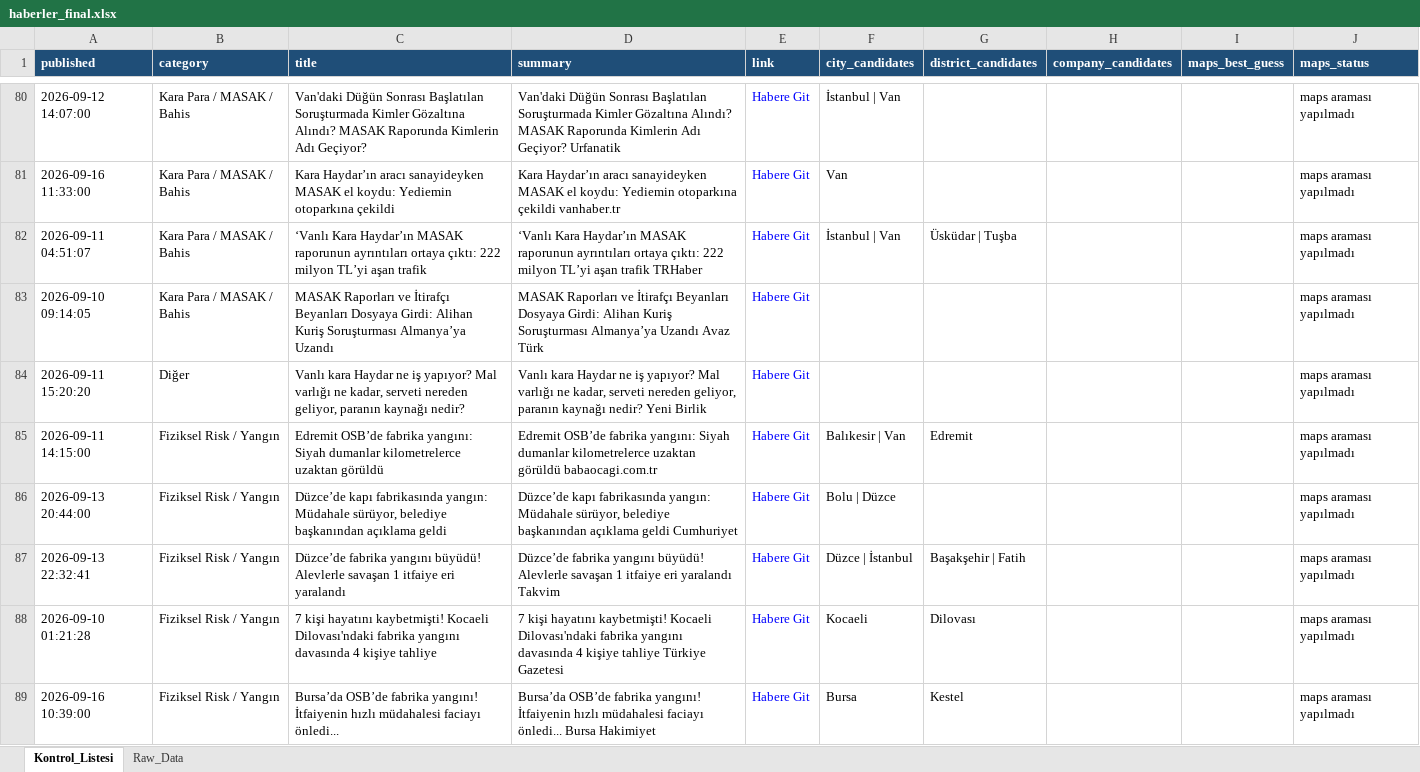
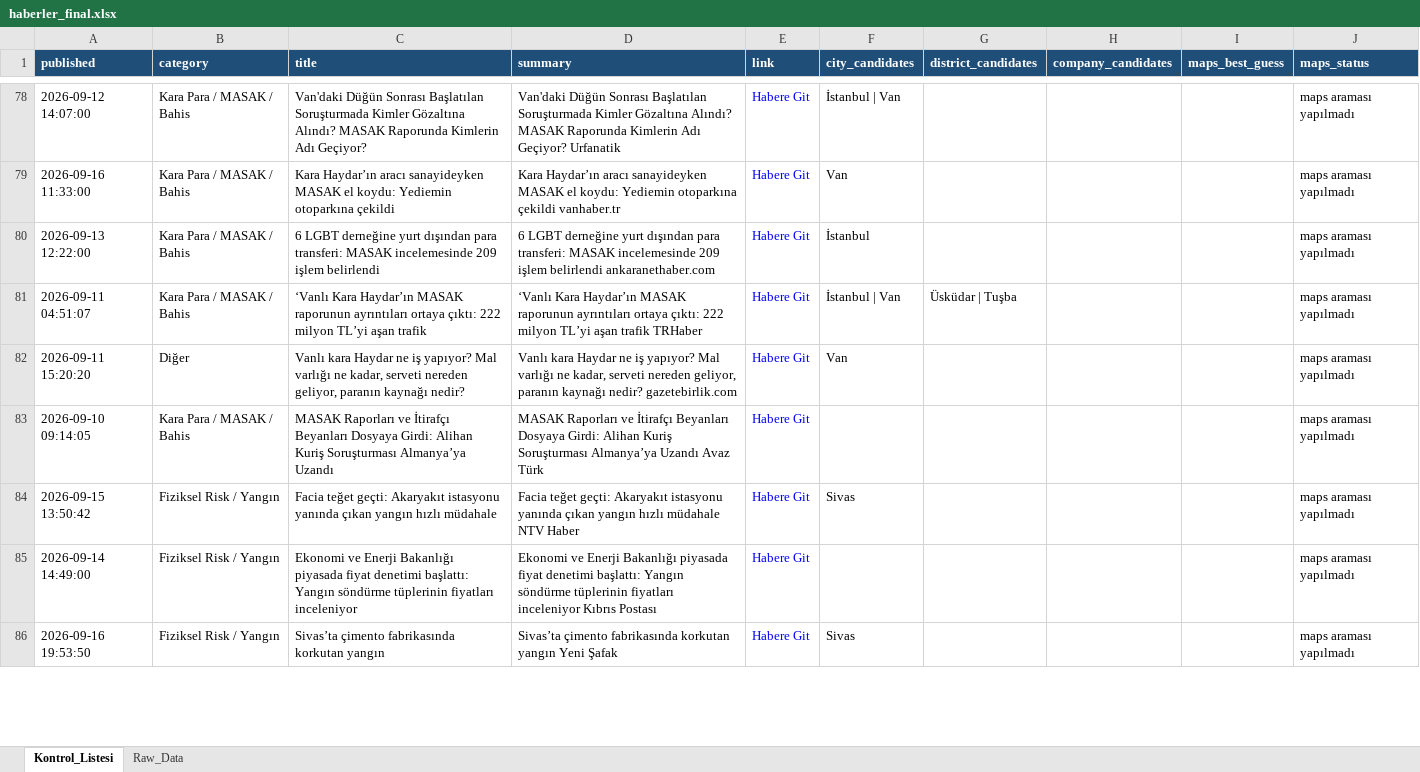
Before and after one commit to MuhammedMustafaSungur/haber-risk-monitor, an Excel workbook: data/haberler_final.xlsx, sheet Kontrol_Listesi, drawn as a sheet; only a part is shown, gaps mark what is left out; the shorter side is filled out with more unchanged rows; values as stored, in another font and other column widths than the file's, no borders; removed rows and columns are numbered as before the commit, all else as after; the diff covers the shown part only; the diff names each change by its address in the sheet, - before the commit and + after, or states it on an @@ line.

```diff
--- a/data/haberler_final.xlsx (sheet Kontrol_Listesi)
+++ b/data/haberler_final.xlsx (sheet Kontrol_Listesi)
+row 80: 2026-09-13 12:22:00 | Kara Para / MASAK / Bahis | 6 LGBT derneğine yurt dışından para transferi: MASAK incelemesinde 209 işlem belirlendi | 6 LGBT derneğine yurt dışından para transferi: MASAK incelemesinde 209 işlem belirlendi ankaranethaber.com | Habere Git | İstanbul |  |  |  | maps araması yapılmadı
+row 82: 2026-09-11 15:20:20 | Diğer | Vanlı kara Haydar ne iş yapıyor? Mal varlığı ne kadar, serveti nereden geliyor, paranın kaynağı nedir? | Vanlı kara Haydar ne iş yapıyor? Mal varlığı ne kadar, serveti nereden geliyor, paranın kaynağı nedir? gazetebirlik.com | Habere Git | Van |  |  |  | maps araması yapılmadı
-row 84: 2026-09-11 15:20:20 | Diğer | Vanlı kara Haydar ne iş yapıyor? Mal varlığı ne kadar, serveti nereden geliyor, paranın kaynağı nedir? | Vanlı kara Haydar ne iş yapıyor? Mal varlığı ne kadar, serveti nereden geliyor, paranın kaynağı nedir? Yeni Birlik | Habere Git |  |  |  |  | maps araması yapılmadı
-row 85: 2026-09-11 14:15:00 | Fiziksel Risk / Yangın | Edremit OSB’de fabrika yangını: Siyah dumanlar kilometrelerce uzaktan görüldü | Edremit OSB’de fabrika yangını: Siyah dumanlar kilometrelerce uzaktan görüldü babaocagi.com.tr | Habere Git | Balıkesir | Van | Edremit |  |  | maps araması yapılmadı
-row 86: 2026-09-13 20:44:00 | Fiziksel Risk / Yangın | Düzce’de kapı fabrikasında yangın: Müdahale sürüyor, belediye başkanından açıklama geldi | Düzce’de kapı fabrikasında yangın: Müdahale sürüyor, belediye başkanından açıklama geldi Cumhuriyet | Habere Git | Bolu | Düzce |  |  |  | maps araması yapılmadı
@@ row 87 moved to row 93: 2026-09-13 22:32:41 @@
-row 88: 2026-09-10 01:21:28 | Fiziksel Risk / Yangın | 7 kişi hayatını kaybetmişti! Kocaeli Dilovası'ndaki fabrika yangını davasında 4 kişiye tahliye | 7 kişi hayatını kaybetmişti! Kocaeli Dilovası'ndaki fabrika yangını davasında 4 kişiye tahliye Türkiye Gazetesi | Habere Git | Kocaeli | Dilovası |  |  | maps araması yapılmadı
-row 89: 2026-09-16 10:39:00 | Fiziksel Risk / Yangın | Bursa’da OSB’de fabrika yangını! İtfaiyenin hızlı müdahalesi faciayı önledi... | Bursa’da OSB’de fabrika yangını! İtfaiyenin hızlı müdahalesi faciayı önledi... Bursa Hakimiyet | Habere Git | Bursa | Kestel |  |  | maps araması yapılmadı
```
Also changed, not shown: 52 added rows, 42 removed rows, 22 moved rows and 100 edited cells elsewhere in this sheet, sheet Raw_Data, 1 other file.
